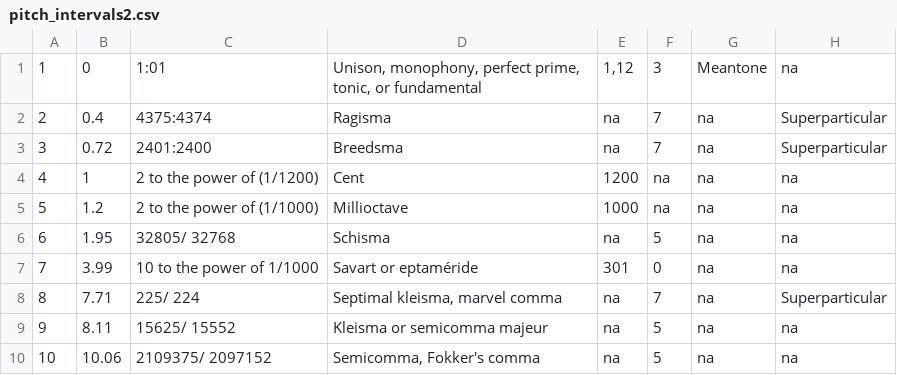
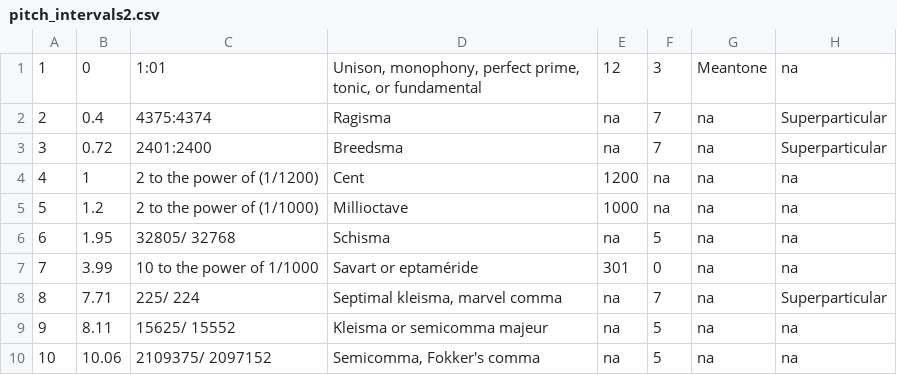
Before and after one commit to RyanMillett/Audiate, a CSV file: app/src/main/assets/pitch_intervals2.csv, drawn as a sheet.

```diff
--- a/app/src/main/assets/pitch_intervals2.csv
+++ b/app/src/main/assets/pitch_intervals2.csv
@@ -1,2 +1,2 @@
-1,0,1:01,"Unison, monophony, perfect prime, tonic, or fundamental","1,12",3,Meantone,na
+1,0,1:01,"Unison, monophony, perfect prime, tonic, or fundamental",12,3,Meantone,na
 2,0.4,4375:4374,Ragisma,na,7,na,Superparticular
```
Also changed, not shown: 1 other file.
